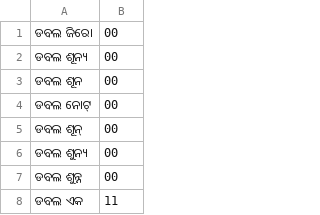
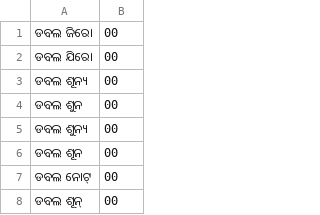
Before and after one commit to vasistalodagala/indic-punct, a TSV file: src/inverse_text_normalization/ori/data/numbers/multiples.tsv, drawn as a sheet; only a part is shown; the shorter side is filled out with more unchanged rows; the diff covers the shown part only; the diff names each change by its address in the sheet, - before the commit and + after, or states it on an @@ line.

```diff
--- a/src/inverse_text_normalization/ori/data/numbers/multiples.tsv
+++ b/src/inverse_text_normalization/ori/data/numbers/multiples.tsv
+row 2: ଡବଲ ଯିରୋ | 00
+row 4: ଡବଲ ଶୁନ | 00
+row 5: ଡବଲ ଶୁନ୍ୟ | 00
```
Also changed, not shown: 50 added rows, 1 removed row and 1 moved row elsewhere in this file, src/inverse_text_normalization/ori/data/numbers/alphabets.tsv, src/inverse_text_normalization/ori/data/numbers/digit.tsv, 6 other files.
